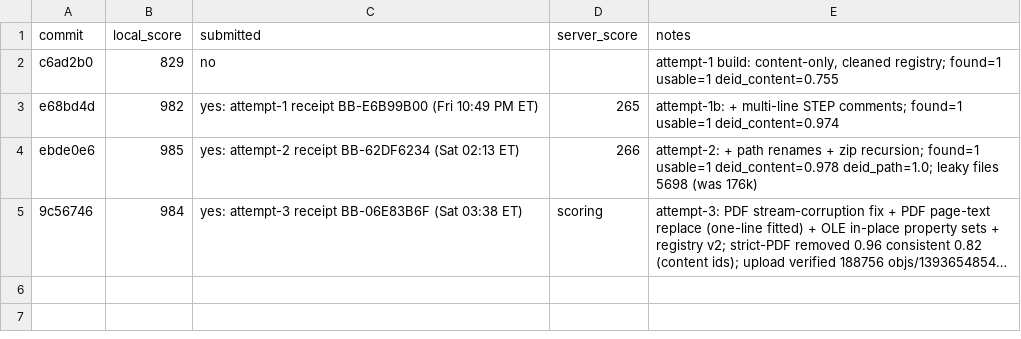
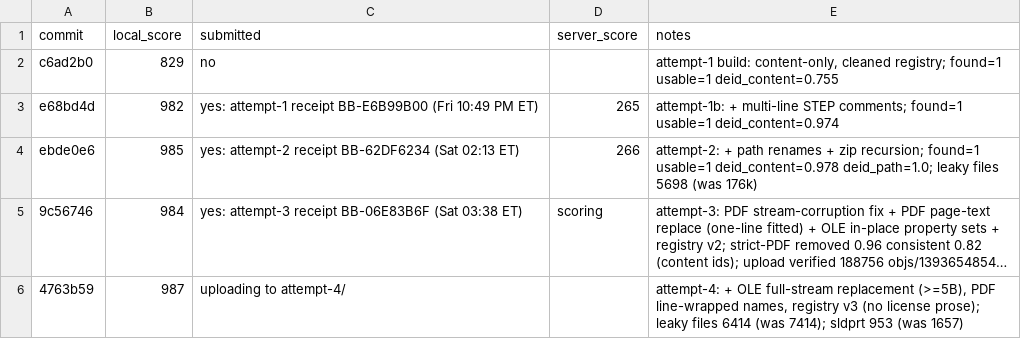
Before and after one commit to viktor-lorentz/machina-cad-deid, a TSV file: results.tsv, drawn as a sheet; long unchanged cells end in …; the diff names each change by its address in the sheet, - before the commit and + after, or states it on an @@ line.

```diff
--- a/results.tsv
+++ b/results.tsv
+row 6: 4763b59 | 987 | uploading to attempt-4/ |  | attempt-4: + OLE full-stream replacement (>=5B), PDF line-wrapped names, registry v3 (no license prose); leaky files 6414 (was 7414); sldprt 953 (was 1657)
```
